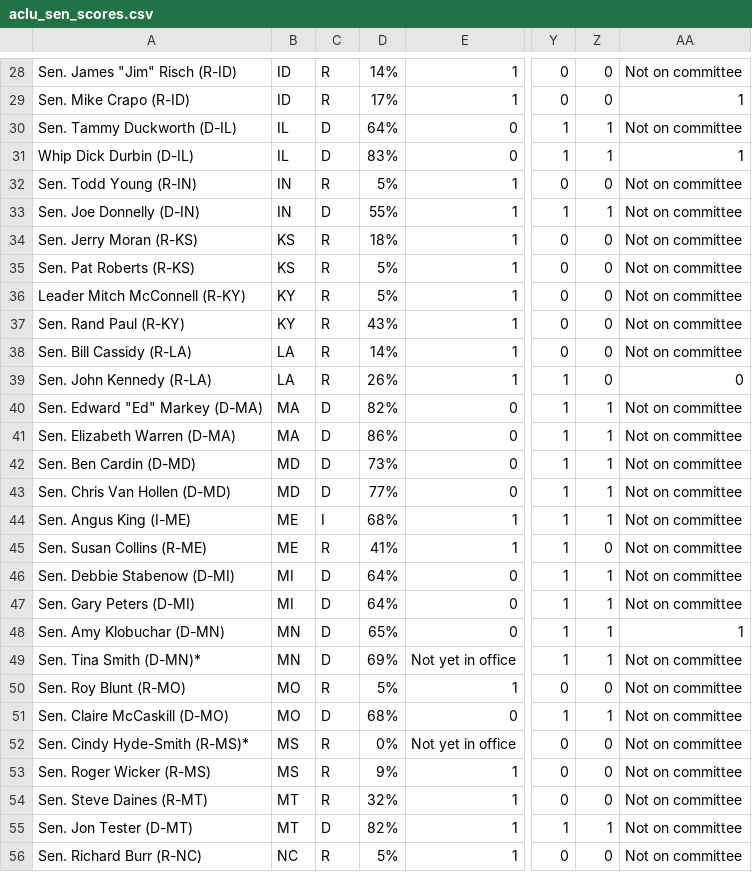
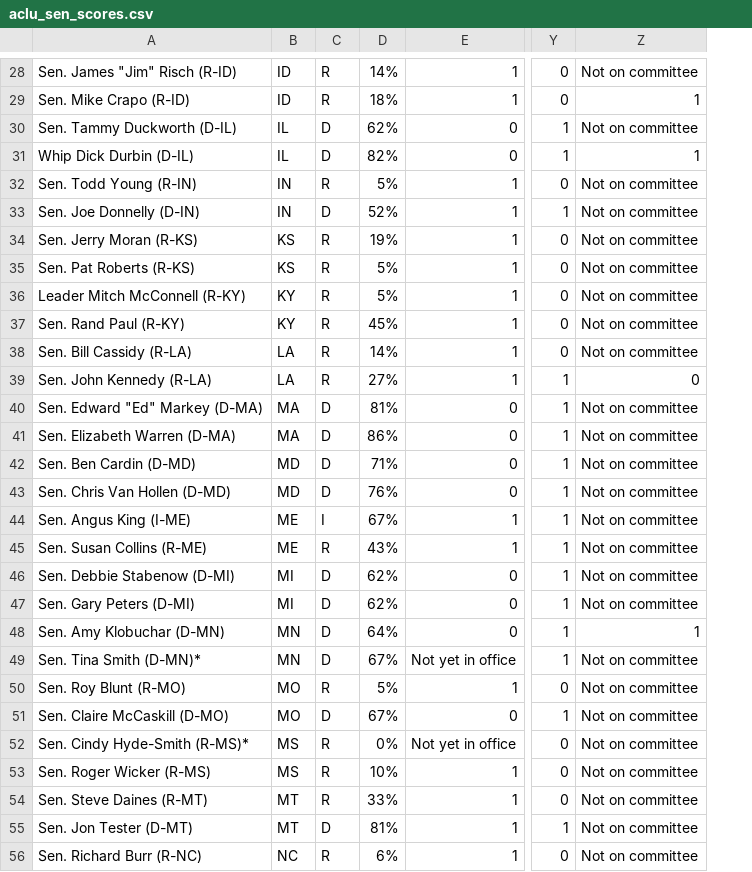
Before and after one commit to aclu-national/elections-api, a CSV file: sources/aclu/aclu_sen_scores.csv, drawn as a sheet; only a part is shown, gaps mark what is left out; removed rows and columns are numbered as before the commit, all else as after; the diff covers the shown part only; the diff names each change by its address in the sheet, - before the commit and + after, or states it on an @@ line.

```diff
--- a/sources/aclu/aclu_sen_scores.csv
+++ b/sources/aclu/aclu_sen_scores.csv
-column Z, rows 28-56: 0 | 0 | 1 | 1 | 0 | 1 | 0 | 0 | 0 | 0 | 0 | 0 | 1 | 1 | 1 | 1 | 1 | 0 | 1 | 1 | 1 | 1 | 0 | 1 | 0 | 0 | 0 | 1 | 0
-D29: 17%
+D29: 18%
-D30: 64%
+D30: 62%
-D31: 83%
+D31: 82%
-D33: 55%
+D33: 52%
-D34: 18%
+D34: 19%
-D37: 43%
+D37: 45%
-D39: 26%
+D39: 27%
-D40: 82%
+D40: 81%
-D42: 73%
+D42: 71%
-D43: 77%
+D43: 76%
-D44: 68%
+D44: 67%
-D45: 41%
+D45: 43%
-D46:D47: 64%
+D46:D47: 62%
-D48: 65%
+D48: 64%
-D49: 69%
+D49: 67%
-D51: 68%
+D51: 67%
-D53: 9%
+D53: 10%
-D54: 32%
+D54: 33%
-D55: 82%
+D55: 81%
-D56: 5%
+D56: 6%
```
Also changed, not shown: 1 added row, 1 removed row and 51 edited cells elsewhere in this file, sources/aclu/aclu_rep_score_index.csv, sources/aclu/aclu_rep_scores.csv, 2 other files.
